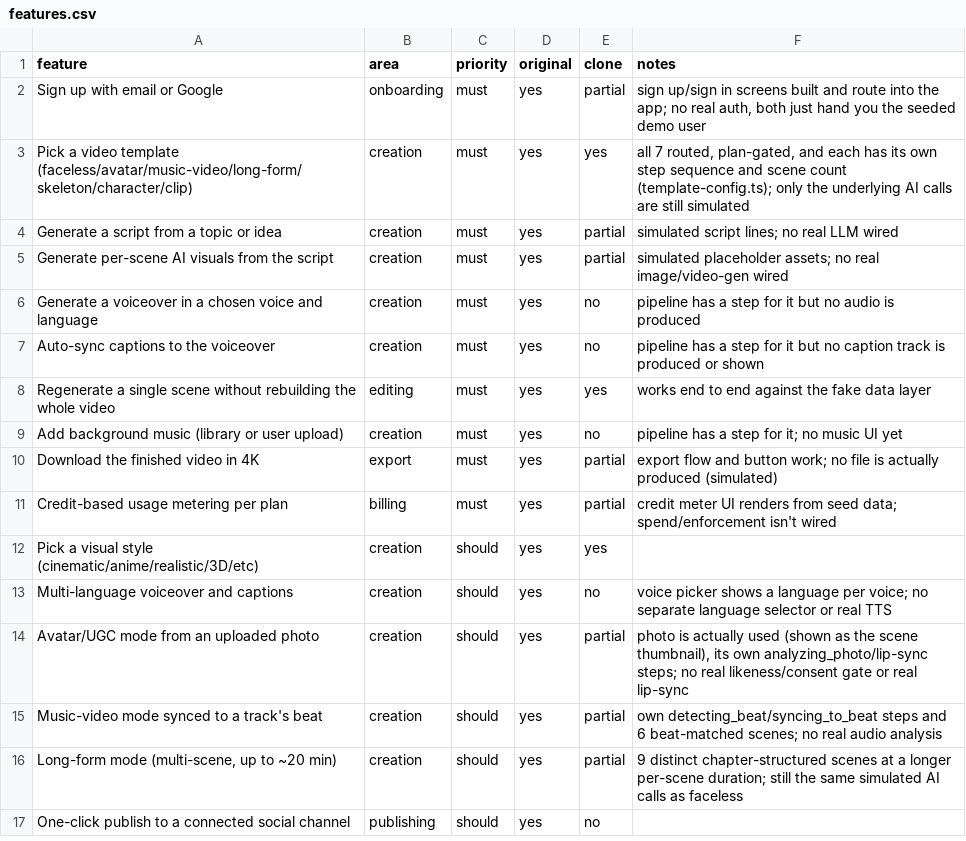
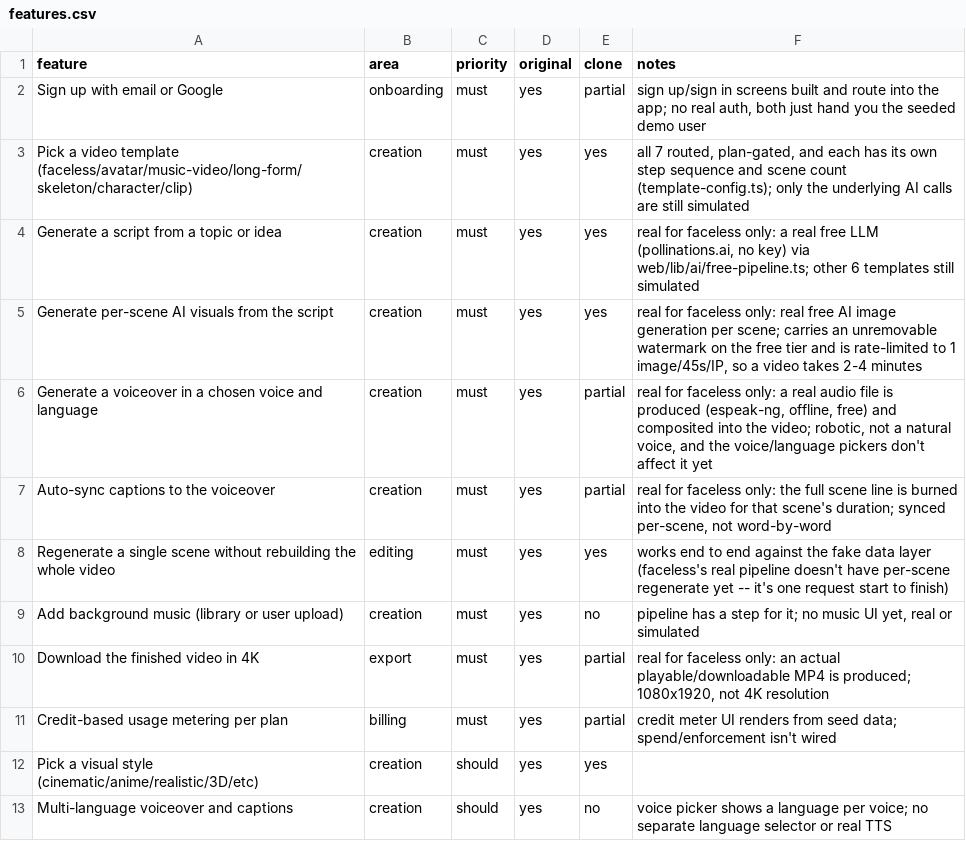
Before and after one commit to kingswomen212-create/replica-skill, a CSV file: replica/features.csv, drawn as a sheet; only a part is shown; the shorter side is filled out with more unchanged rows.

```diff
--- a/replica/features.csv
+++ b/replica/features.csv
@@ -3,9 +3,9 @@ Sign up with email or Google,onboarding,must,yes,partial,"sign up/sign in screen
 Pick a video template (faceless/avatar/music-video/long-form/skeleton/character/clip),creation,must,yes,yes,"all 7 routed, plan-gated, and each has its own step sequence and scene count (template-config.ts); only the underlying AI calls are still simulated"
-Generate a script from a topic or idea,creation,must,yes,partial,simulated script lines; no real LLM wired
-Generate per-scene AI visuals from the script,creation,must,yes,partial,simulated placeholder assets; no real image/video-gen wired
-Generate a voiceover in a chosen voice and language,creation,must,yes,no,pipeline has a step for it but no audio is produced
-Auto-sync captions to the voiceover,creation,must,yes,no,pipeline has a step for it but no caption track is produced or shown
-Regenerate a single scene without rebuilding the whole video,editing,must,yes,yes,works end to end against the fake data layer
-Add background music (library or user upload),creation,must,yes,no,pipeline has a step for it; no music UI yet
-Download the finished video in 4K,export,must,yes,partial,export flow and button work; no file is actually produced (simulated)
+Generate a script from a topic or idea,creation,must,yes,yes,"real for faceless only: a real free LLM (pollinations.ai, no key) via web/lib/ai/free-pipeline.ts; other 6 templates still simulated"
+Generate per-scene AI visuals from the script,creation,must,yes,yes,"real for faceless only: real free AI image generation per scene; carries an unremovable watermark on the free tier and is rate-limited to 1 image/45s/IP, so a video takes 2-4 minutes"
+Generate a voiceover in a chosen voice and language,creation,must,yes,partial,"real for faceless only: a real audio file is produced (espeak-ng, offline, free) and composited into the video; robotic, not a natural voice, and the voice/language pickers don't affect it yet"
+Auto-sync captions to the voiceover,creation,must,yes,partial,"real for faceless only: the full scene line is burned into the video for that scene's duration; synced per-scene, not word-by-word"
+Regenerate a single scene without rebuilding the whole video,editing,must,yes,yes,works end to end against the fake data layer (faceless's real pipeline doesn't have per-scene regenerate yet -- it's one request start to finish)
+Add background music (library or user upload),creation,must,yes,no,"pipeline has a step for it; no music UI yet, real or simulated"
+Download the finished video in 4K,export,must,yes,partial,"real for faceless only: an actual playable/downloadable MP4 is produced; 1080x1920, not 4K resolution"
 Credit-based usage metering per plan,billing,must,yes,partial,credit meter UI renders from seed data; spend/enforcement isn't wired
```
Also changed, not shown: 10 other files.
